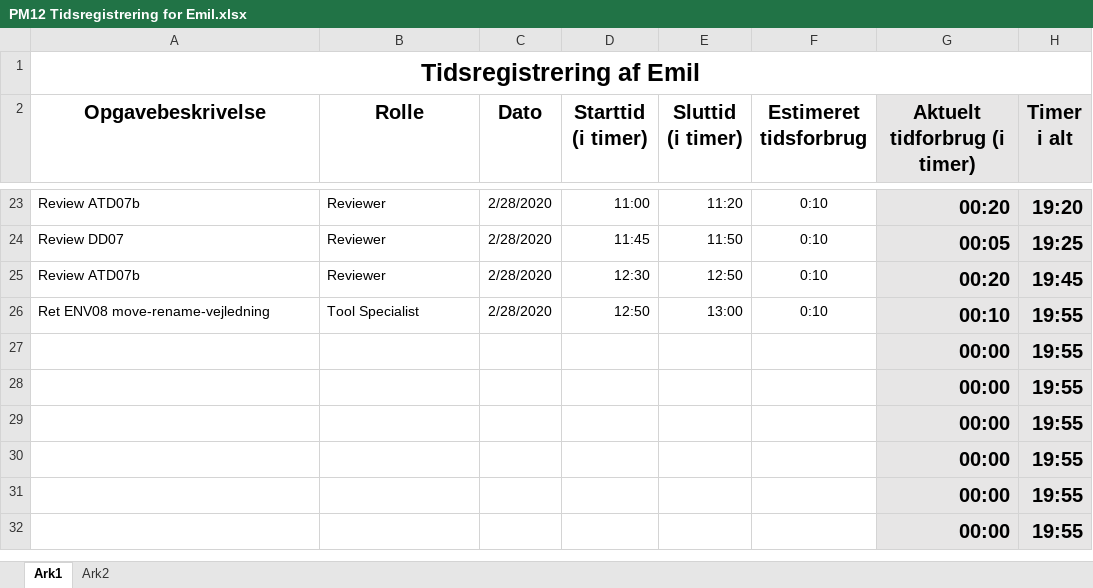
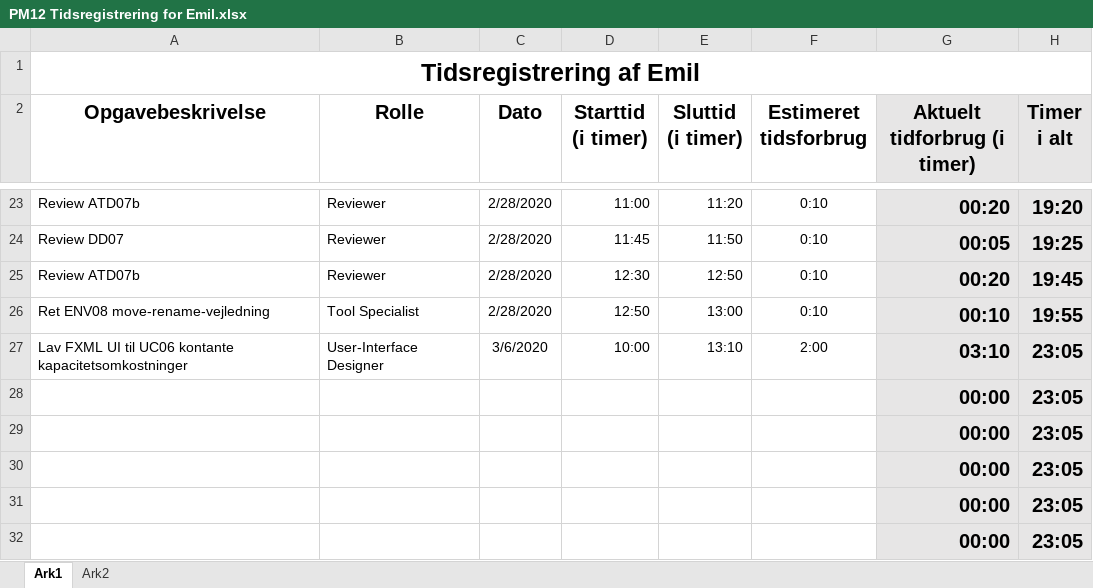
Before and after one commit to zealand-andp/HoeKulator, an Excel workbook: 08 Project Management/Tidsregistrering/PM12 Tidsregistrering for Emil.xlsx, sheet Ark1, drawn as a sheet; only a part is shown, gaps mark what is left out; values as stored, in another font and other column widths than the file's, no borders; charts and pictures not drawn; removed rows and columns are numbered as before the commit, all else as after; the diff names each change by its address in the sheet, - before the commit and + after, or states it on an @@ line.

Commit message:
Update PM12 Tidsregistrering for Emil.xlsx

```diff
--- a/08 Project Management/Tidsregistrering/PM12 Tidsregistrering for Emil.xlsx (sheet Ark1)
+++ b/08 Project Management/Tidsregistrering/PM12 Tidsregistrering for Emil.xlsx (sheet Ark1)
-row 27:  |  |  |  |  |  | 00:00 | 19:55
+row 27: Lav FXML UI til UC06 kontante kapacitetsomkostninger | User-Interface Designer | 3/6/2020 | 10:00 | 13:10 | 2:00 | 03:10 | 23:05
-H28:H32 (Timer i alt): 19:55
+H28:H32 (Timer i alt): 23:05
```
